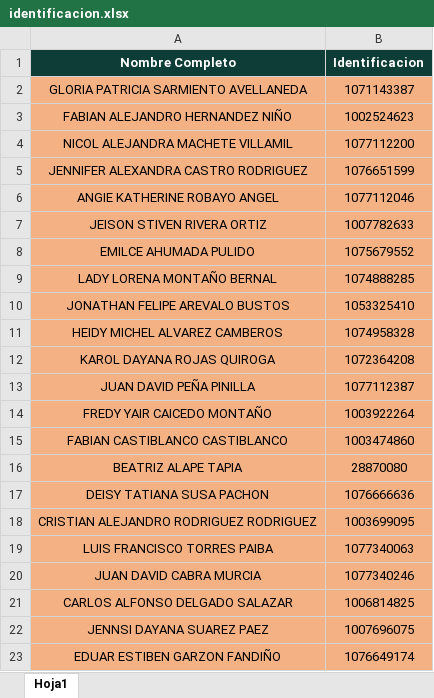
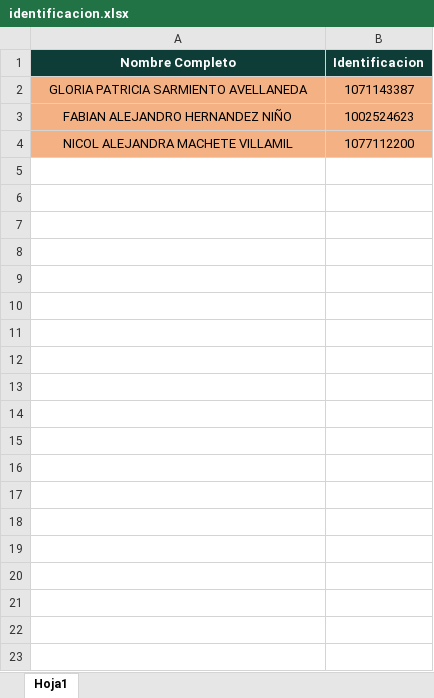
Before and after one commit to jlianacastillo/tucertificado.co, an Excel workbook: XLSX Version 3/identificacion.xlsx, sheet Hoja1, drawn as a sheet; only a part is shown; values as stored, in another font and other column widths than the file's, no borders; the diff covers the shown part only; the diff names each change by its address in the sheet, - before the commit and + after, or states it on an @@ line.

```diff
--- a/XLSX Version 3/identificacion.xlsx (sheet Hoja1)
+++ b/XLSX Version 3/identificacion.xlsx (sheet Hoja1)
-row 5: JENNIFER ALEXANDRA CASTRO RODRIGUEZ | 1076651599
-row 6: ANGIE KATHERINE ROBAYO ANGEL | 1077112046
-row 7: JEISON STIVEN RIVERA ORTIZ | 1007782633
-row 8: EMILCE AHUMADA PULIDO | 1075679552
-row 9: LADY LORENA MONTAÑO BERNAL | 1074888285
-row 10: JONATHAN FELIPE AREVALO BUSTOS | 1053325410
-row 11: HEIDY MICHEL ALVAREZ CAMBEROS | 1074958328
-row 12: KAROL DAYANA ROJAS QUIROGA | 1072364208
-row 13: JUAN DAVID PEÑA PINILLA | 1077112387
-row 14: FREDY YAIR CAICEDO MONTAÑO | 1003922264
-row 15: FABIAN CASTIBLANCO CASTIBLANCO | 1003474860
-row 16: BEATRIZ ALAPE TAPIA | 28870080
-row 17: DEISY TATIANA SUSA PACHON | 1076666636
-row 18: CRISTIAN ALEJANDRO RODRIGUEZ RODRIGUEZ | 1003699095
-row 19: LUIS FRANCISCO TORRES PAIBA | 1077340063
-row 20: JUAN DAVID CABRA MURCIA | 1077340246
-row 21: CARLOS ALFONSO DELGADO SALAZAR | 1006814825
-row 22: JENNSI DAYANA SUAREZ PAEZ | 1007696075
-row 23: EDUAR ESTIBEN GARZON FANDIÑO | 1076649174
```
Also changed, not shown: 10 removed rows elsewhere in this sheet, 2 other files.
